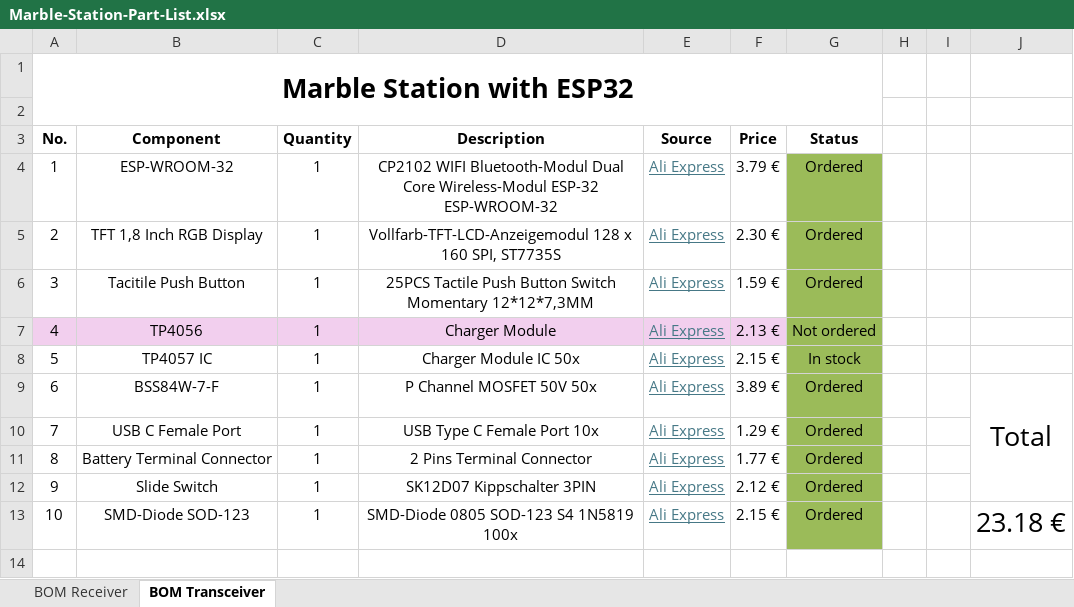
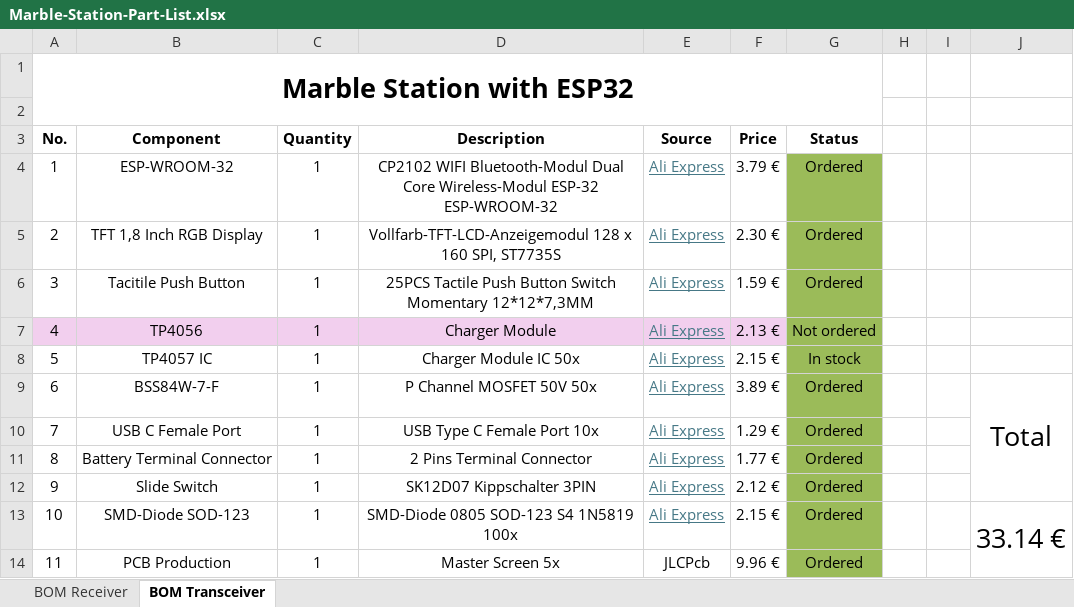
Before and after one commit to JovankaBry/Marble-Station-ESP32, an Excel workbook: parts/Marble-Station-Part-List.xlsx, sheet BOM Transceiver, drawn as a sheet; values as stored, in another font and other column widths than the file's, no borders; conditional formats not drawn; the diff names each change by its address in the sheet, - before the commit and + after, or states it on an @@ line.

Commit message:
updated part list

```diff
--- a/parts/Marble-Station-Part-List.xlsx (sheet BOM Transceiver)
+++ b/parts/Marble-Station-Part-List.xlsx (sheet BOM Transceiver)
-J13: 23.18 €
+J13: 33.14 €
+J13:J14 merged
+row 14: 11 | PCB Production | 1 | Master Screen 5x | JLCPcb | 9.96 € | Ordered
```
